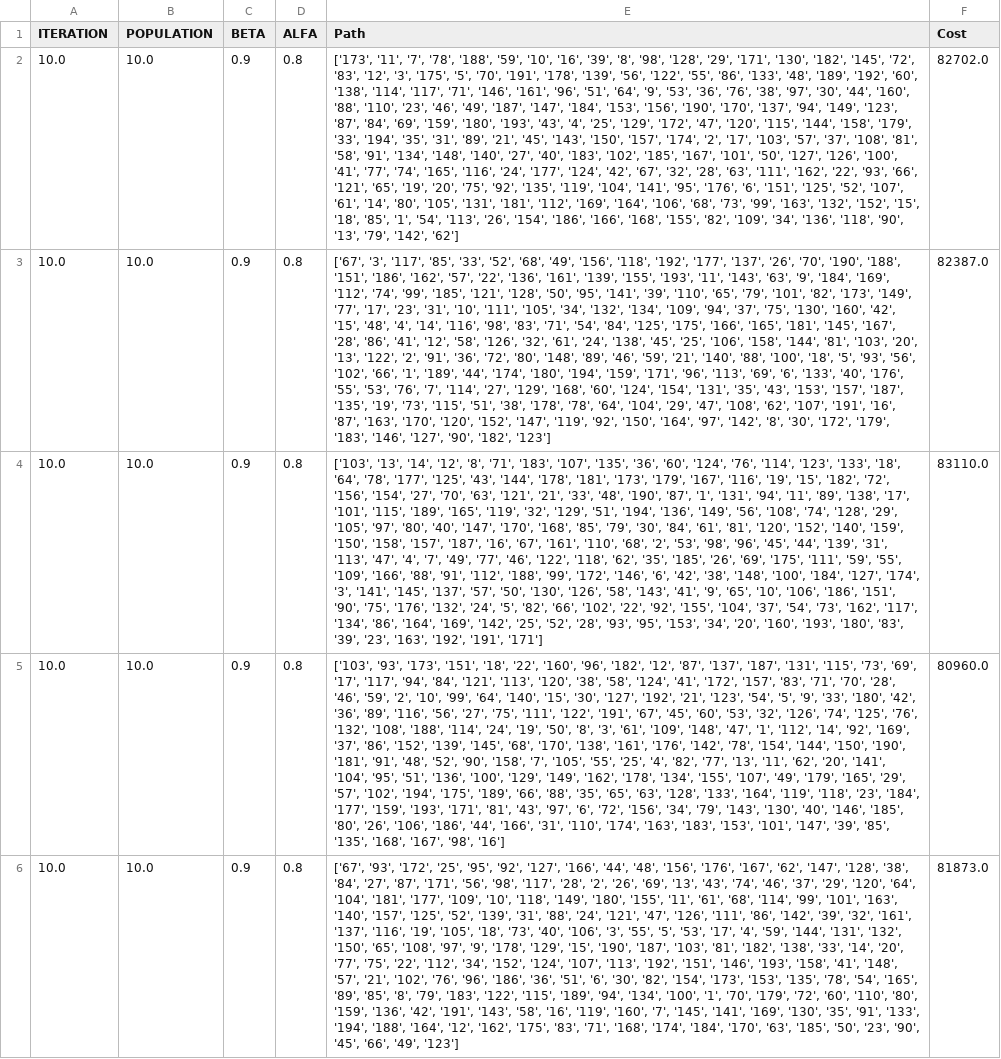
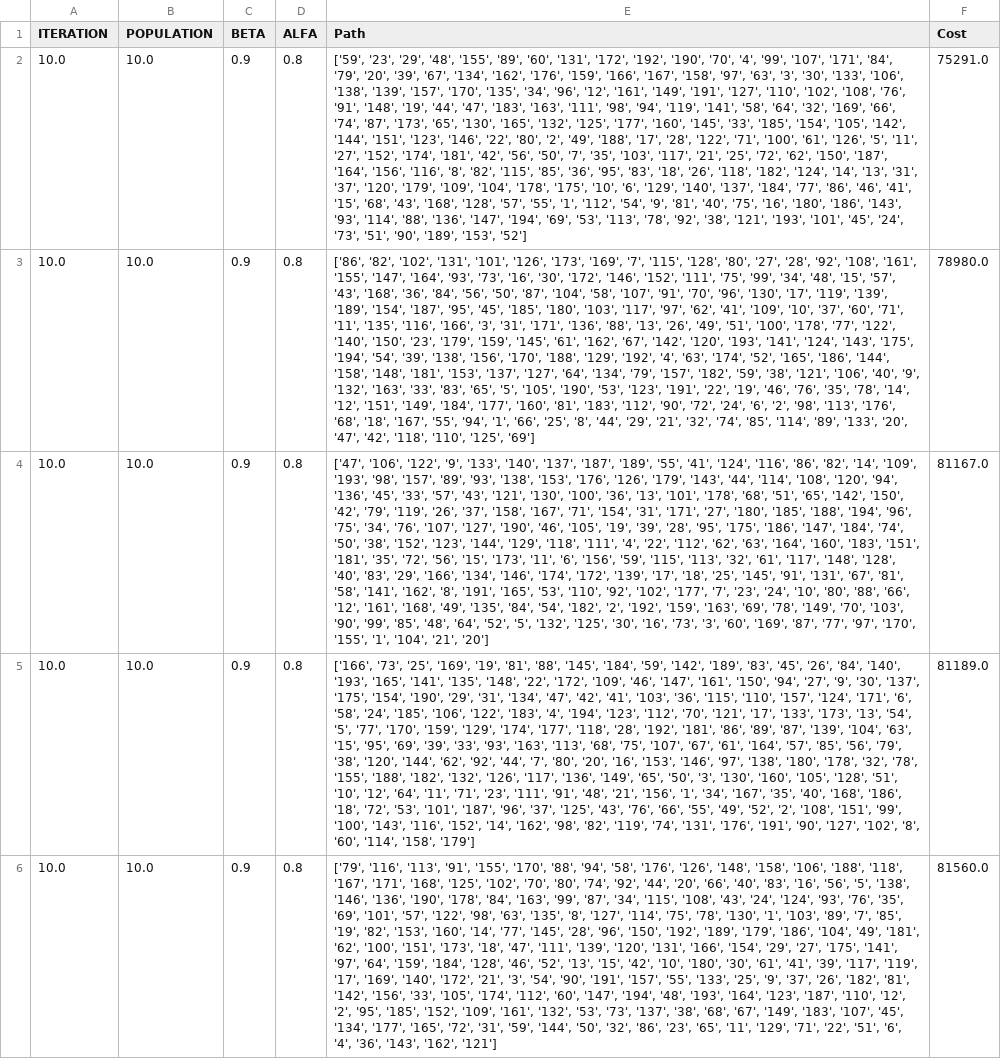
Before and after one commit to MineMore-FYP/TravellingSalesmanProblem, a CSV file: PSO-GA/savedFiles/1_pso_instances.csv, drawn as a sheet; only a part is shown; the diff covers the shown part only; the diff names each change by its address in the sheet, - before the commit and + after, or states it on an @@ line.

```diff
--- a/PSO-GA/savedFiles/1_pso_instances.csv
+++ b/PSO-GA/savedFiles/1_pso_instances.csv
-E2 (Path): ['173', '11', '7', '78', '188', '59', '10', '16', '39', '8', '98', '128', '29', '171', '130', '182', '145', '72', '83', '12', '3', '175', '5', '70', '191', '178', '139', '56', '122', '55', '86', '133', '48', '189', '192', '60', '138', '114', '117', '71', '146', '161', '96', '51', '64', '9', '53', '36', '76', '38', '97', '30', '44', '160', '88', '110', '23', '46', '49', '187', '147', '184', '153', '156', '190', '170', '137', '94', '149', '123', '87', '84', '69', '159', '180', '193', '43', '4', '25', '129', '172', '47', '120', '115', '144', '158', '179', '33', '194', '35', '31', '89', '21', '45', '143', '150', '157', '174', '2', '17', '103', '57', '37', '108', '81', '58', '91', '134', '148', '140', '27', '40', '183', '102', '185', '167', '101', '50', '127', '126', '100', '41', '77', '74', '165', '116', '24', '177', '124', '42', '67', '32', '28', '63', '111', '162', '22', '93', '66', '121', '65', '19', '20', '75', '92', '135', '119', '104', '141', '95', '176', '6', '151', '125', '52', '107', '61', '14', '80', '105', '131', '181', '112', '169', '164', '106', '68', '73', '99', '163', '132', '152', '15', '18', '85', '1', '54', '113', '26', '154', '186', '166', '168', '155', '82', '109', '34', '136', '118', '90', '13', '79', '142', '62']
+E2 (Path): ['59', '23', '29', '48', '155', '89', '60', '131', '172', '192', '190', '70', '4', '99', '107', '171', '84', '79', '20', '39', '67', '134', '162', '176', '159', '166', '167', '158', '97', '63', '3', '30', '133', '106', '138', '139', '157', '170', '135', '34', '96', '12', '161', '149', '191', '127', '110', '102', '108', '76', '91', '148', '19', '44', '47', '183', '163', '111', '98', '94', '119', '141', '58', '64', '32', '169', '66', '74', '87', '173', '65', '130', '165', '132', '125', '177', '160', '145', '33', '185', '154', '105', '142', '144', '151', '123', '146', '22', '80', '2', '49', '188', '17', '28', '122', '71', '100', '61', '126', '5', '11', '27', '152', '174', '181', '42', '56', '50', '7', '35', '103', '117', '21', '25', '72', '62', '150', '187', '164', '156', '116', '8', '82', '115', '85', '36', '95', '83', '18', '26', '118', '182', '124', '14', '13', '31', '37', '120', '179', '109', '104', '178', '175', '10', '6', '129', '140', '137', '184', '77', '86', '46', '41', '15', '68', '43', '168', '128', '57', '55', '1', '112', '54', '9', '81', '40', '75', '16', '180', '186', '143', '93', '114', '88', '136', '147', '194', '69', '53', '113', '78', '92', '38', '121', '193', '101', '45', '24', '73', '51', '90', '189', '153', '52']
-F2 (Cost): 82702.0
+F2 (Cost): 75291.0
-E3 (Path): ['67', '3', '117', '85', '33', '52', '68', '49', '156', '118', '192', '177', '137', '26', '70', '190', '188', '151', '186', '162', '57', '22', '136', '161', '139', '155', '193', '11', '143', '63', '9', '184', '169', '112', '74', '99', '185', '121', '128', '50', '95', '141', '39', '110', '65', '79', '101', '82', '173', '149', '77', '17', '23', '31', '10', '111', '105', '34', '132', '134', '109', '94', '37', '75', '130', '160', '42', '15', '48', '4', '14', '116', '98', '83', '71', '54', '84', '125', '175', '166', '165', '181', '145', '167', '28', '86', '41', '12', '58', '126', '32', '61', '24', '138', '45', '25', '106', '158', '144', '81', '103', '20', '13', '122', '2', '91', '36', '72', '80', '148', '89', '46', '59', '21', '140', '88', '100', '18', '5', '93', '56', '102', '66', '1', '189', '44', '174', '180', '194', '159', '171', '96', '113', '69', '6', '133', '40', '176', '55', '53', '76', '7', '114', '27', '129', '168', '60', '124', '154', '131', '35', '43', '153', '157', '187', '135', '19', '73', '115', '51', '38', '178', '78', '64', '104', '29', '47', '108', '62', '107', '191', '16', '87', '163', '170', '120', '152', '147', '119', '92', '150', '164', '97', '142', '8', '30', '172', '179', '183', '146', '127', '90', '182', '123']
+E3 (Path): ['86', '82', '102', '131', '101', '126', '173', '169', '7', '115', '128', '80', '27', '28', '92', '108', '161', '155', '147', '164', '93', '73', '16', '30', '172', '146', '152', '111', '75', '99', '34', '48', '15', '57', '43', '168', '36', '84', '56', '50', '87', '104', '58', '107', '91', '70', '96', '130', '17', '119', '139', '189', '154', '187', '95', '45', '185', '180', '103', '117', '97', '62', '41', '109', '10', '37', '60', '71', '11', '135', '116', '166', '3', '31', '171', '136', '88', '13', '26', '49', '51', '100', '178', '77', '122', '140', '150', '23', '179', '159', '145', '61', '162', '67', '142', '120', '193', '141', '124', '143', '175', '194', '54', '39', '138', '156', '170', '188', '129', '192', '4', '63', '174', '52', '165', '186', '144', '158', '148', '181', '153', '137', '127', '64', '134', '79', '157', '182', '59', '38', '121', '106', '40', '9', '132', '163', '33', '83', '65', '5', '105', '190', '53', '123', '191', '22', '19', '46', '76', '35', '78', '14', '12', '151', '149', '184', '177', '160', '81', '183', '112', '90', '72', '24', '6', '2', '98', '113', '176', '68', '18', '167', '55', '94', '1', '66', '25', '8', '44', '29', '21', '32', '74', '85', '114', '89', '133', '20', '47', '42', '118', '110', '125', '69']
-F3 (Cost): 82387.0
+F3 (Cost): 78980.0
-E4 (Path): ['103', '13', '14', '12', '8', '71', '183', '107', '135', '36', '60', '124', '76', '114', '123', '133', '18', '64', '78', '177', '125', '43', '144', '178', '181', '173', '179', '167', '116', '19', '15', '182', '72', '156', '154', '27', '70', '63', '121', '21', '33', '48', '190', '87', '1', '131', '94', '11', '89', '138', '17', '101', '115', '189', '165', '119', '32', '129', '51', '194', '136', '149', '56', '108', '74', '128', '29', '105', '97', '80', '40', '147', '170', '168', '85', '79', '30', '84', '61', '81', '120', '152', '140', '159', '150', '158', '157', '187', '16', '67', '161', '110', '68', '2', '53', '98', '96', '45', '44', '139', '31', '113', '47', '4', '7', '49', '77', '46', '122', '118', '62', '35', '185', '26', '69', '175', '111', '59', '55', '109', '166', '88', '91', '112', '188', '99', '172', '146', '6', '42', '38', '148', '100', '184', '127', '174', '3', '141', '145', '137', '57', '50', '130', '126', '58', '143', '41', '9', '65', '10', '106', '186', '151', '90', '75', '176', '132', '24', '5', '82', '66', '102', '22', '92', '155', '104', '37', '54', '73', '162', '117', '134', '86', '164', '169', '142', '25', '52', '28', '93', '95', '153', '34', '20', '160', '193', '180', '83', '39', '23', '163', '192', '191', '171']
+E4 (Path): ['47', '106', '122', '9', '133', '140', '137', '187', '189', '55', '41', '124', '116', '86', '82', '14', '109', '193', '98', '157', '89', '93', '138', '153', '176', '126', '179', '143', '44', '114', '108', '120', '94', '136', '45', '33', '57', '43', '121', '130', '100', '36', '13', '101', '178', '68', '51', '65', '142', '150', '42', '79', '119', '26', '37', '158', '167', '71', '154', '31', '171', '27', '180', '185', '188', '194', '96', '75', '34', '76', '107', '127', '190', '46', '105', '19', '39', '28', '95', '175', '186', '147', '184', '74', '50', '38', '152', '123', '144', '129', '118', '111', '4', '22', '112', '62', '63', '164', '160', '183', '151', '181', '35', '72', '56', '15', '173', '11', '6', '156', '59', '115', '113', '32', '61', '117', '148', '128', '40', '83', '29', '166', '134', '146', '174', '172', '139', '17', '18', '25', '145', '91', '131', '67', '81', '58', '141', '162', '8', '191', '165', '53', '110', '92', '102', '177', '7', '23', '24', '10', '80', '88', '66', '12', '161', '168', '49', '135', '84', '54', '182', '2', '192', '159', '163', '69', '78', '149', '70', '103', '90', '99', '85', '48', '64', '52', '5', '132', '125', '30', '16', '73', '3', '60', '169', '87', '77', '97', '170', '155', '1', '104', '21', '20']
-F4 (Cost): 83110.0
+F4 (Cost): 81167.0
-E5 (Path): ['103', '93', '173', '151', '18', '22', '160', '96', '182', '12', '87', '137', '187', '131', '115', '73', '69', '17', '117', '94', '84', '121', '113', '120', '38', '58', '124', '41', '172', '157', '83', '71', '70', '28', '46', '59', '2', '10', '99', '64', '140', '15', '30', '127', '192', '21', '123', '54', '5', '9', '33', '180', '42', '36', '89', '116', '56', '27', '75', '111', '122', '191', '67', '45', '60', '53', '32', '126', '74', '125', '76', '132', '108', '188', '114', '24', '19', '50', '8', '3', '61', '109', '148', '47', '1', '112', '14', '92', '169', '37', '86', '152', '139', '145', '68', '170', '138', '161', '176', '142', '78', '154', '144', '150', '190', '181', '91', '48', '52', '90', '158', '7', '105', '55', '25', '4', '82', '77', '13', '11', '62', '20', '141', '104', '95', '51', '136', '100', '129', '149', '162', '178', '134', '155', '107', '49', '179', '165', '29', '57', '102', '194', '175', '189', '66', '88', '35', '65', '63', '128', '133', '164', '119', '118', '23', '184', '177', '159', '193', '171', '81', '43', '97', '6', '72', '156', '34', '79', '143', '130', '40', '146', '185', '80', '26', '106', '186', '44', '166', '31', '110', '174', '163', '183', '153', '101', '147', '39', '85', '135', '168', '167', '98', '16']
+E5 (Path): ['166', '73', '25', '169', '19', '81', '88', '145', '184', '59', '142', '189', '83', '45', '26', '84', '140', '193', '165', '141', '135', '148', '22', '172', '109', '46', '147', '161', '150', '94', '27', '9', '30', '137', '175', '154', '190', '29', '31', '134', '47', '42', '41', '103', '36', '115', '110', '157', '124', '171', '6', '58', '24', '185', '106', '122', '183', '4', '194', '123', '112', '70', '121', '17', '133', '173', '13', '54', '5', '77', '170', '159', '129', '174', '177', '118', '28', '192', '181', '86', '89', '87', '139', '104', '63', '15', '95', '69', '39', '33', '93', '163', '113', '68', '75', '107', '67', '61', '164', '57', '85', '56', '79', '38', '120', '144', '62', '92', '44', '7', '80', '20', '16', '153', '146', '97', '138', '180', '178', '32', '78', '155', '188', '182', '132', '126', '117', '136', '149', '65', '50', '3', '130', '160', '105', '128', '51', '10', '12', '64', '11', '71', '23', '111', '91', '48', '21', '156', '1', '34', '167', '35', '40', '168', '186', '18', '72', '53', '101', '187', '96', '37', '125', '43', '76', '66', '55', '49', '52', '2', '108', '151', '99', '100', '143', '116', '152', '14', '162', '98', '82', '119', '74', '131', '176', '191', '90', '127', '102', '8', '60', '114', '158', '179']
-F5 (Cost): 80960.0
+F5 (Cost): 81189.0
-E6 (Path): ['67', '93', '172', '25', '95', '92', '127', '166', '44', '48', '156', '176', '167', '62', '147', '128', '38', '84', '27', '87', '171', '56', '98', '117', '28', '2', '26', '69', '13', '43', '74', '46', '37', '29', '120', '64', '104', '181', '177', '109', '10', '118', '149', '180', '155', '11', '61', '68', '114', '99', '101', '163', '140', '157', '125', '52', '139', '31', '88', '24', '121', '47', '126', '111', '86', '142', '39', '32', '161', '137', '116', '19', '105', '18', '73', '40', '106', '3', '55', '5', '53', '17', '4', '59', '144', '131', '132', '150', '65', '108', '97', '9', '178', '129', '15', '190', '187', '103', '81', '182', '138', '33', '14', '20', '77', '75', '22', '112', '34', '152', '124', '107', '113', '192', '151', '146', '193', '158', '41', '148', '57', '21', '102', '76', '96', '186', '36', '51', '6', '30', '82', '154', '173', '153', '135', '78', '54', '165', '89', '85', '8', '79', '183', '122', '115', '189', '94', '134', '100', '1', '70', '179', '72', '60', '110', '80', '159', '136', '42', '191', '143', '58', '16', '119', '160', '7', '145', '141', '169', '130', '35', '91', '133', '194', '188', '164', '12', '162', '175', '83', '71', '168', '174', '184', '170', '63', '185', '50', '23', '90', '45', '66', '49', '123']
+E6 (Path): ['79', '116', '113', '91', '155', '170', '88', '94', '58', '176', '126', '148', '158', '106', '188', '118', '167', '171', '168', '125', '102', '70', '80', '74', '92', '44', '20', '66', '40', '83', '16', '56', '5', '138', '146', '136', '190', '178', '84', '163', '99', '87', '34', '115', '108', '43', '24', '124', '93', '76', '35', '69', '101', '57', '122', '98', '63', '135', '8', '127', '114', '75', '78', '130', '1', '103', '89', '7', '85', '19', '82', '153', '160', '14', '77', '145', '28', '96', '150', '192', '189', '179', '186', '104', '49', '181', '62', '100', '151', '173', '18', '47', '111', '139', '120', '131', '166', '154', '29', '27', '175', '141', '97', '64', '159', '184', '128', '46', '52', '13', '15', '42', '10', '180', '30', '61', '41', '39', '117', '119', '17', '169', '140', '172', '21', '3', '54', '90', '191', '157', '55', '133', '25', '9', '37', '26', '182', '81', '142', '156', '33', '105', '174', '112', '60', '147', '194', '48', '193', '164', '123', '187', '110', '12', '2', '95', '185', '152', '109', '161', '132', '53', '73', '137', '38', '68', '67', '149', '183', '107', '45', '134', '177', '165', '72', '31', '59', '144', '50', '32', '86', '23', '65', '11', '129', '71', '22', '51', '6', '4', '36', '143', '162', '121']
-F6 (Cost): 81873.0
+F6 (Cost): 81560.0
```
Also changed, not shown: 10 edited cells elsewhere in this file, PSO-GA/savedFiles/2_pso_instances.csv, PSO-GA/savedFiles/3_pso_instances.csv, 9 other files.
